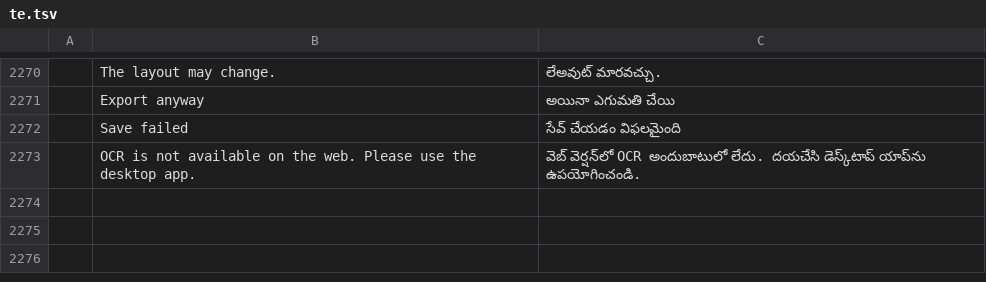
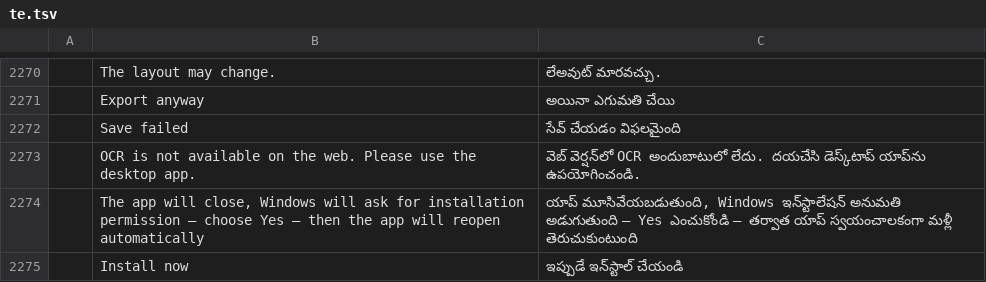
Before and after one commit to tuananhfr/pdfcraft, a TSV file: crates/ui-egui/src/i18n/te.tsv, drawn as a sheet; only a part is shown, gaps mark what is left out; the diff names each change by its address in the sheet, - before the commit and + after, or states it on an @@ line.

Commit message:
Explain the Windows permission prompt and wait for Install now; release 0.7.5
Windows MSI downloads stop at a notice that says Windows will ask for permission,
with Install now and Cancel, so the UAC prompt is not missed. Other install modes
keep installing automatically.

```diff
--- a/crates/ui-egui/src/i18n/te.tsv
+++ b/crates/ui-egui/src/i18n/te.tsv
+row 2274:  | The app will close, Windows will ask for installation permission — choose Yes — then the app will reopen automatically | యాప్ మూసివేయబడుతుంది, Windows ఇన్‌స్టాలేషన్ అనుమతి అడుగుతుంది — Yes ఎంచుకోండి — తర్వాత యాప్ స్వయంచాలకంగా మళ్లీ తెరుచుకుంటుంది
+row 2275:  | Install now | ఇప్పుడే ఇన్‌స్టాల్ చేయండి
```
Also changed, not shown: crates/ui-egui/src/i18n/bg.tsv, crates/ui-egui/src/i18n/el.tsv, 25 other files.
